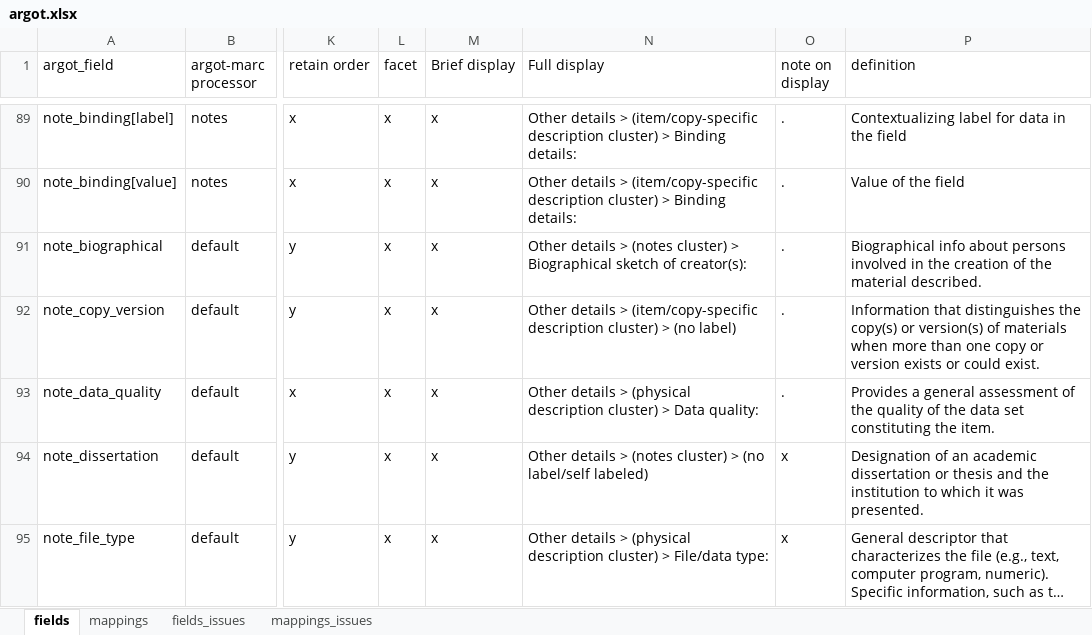
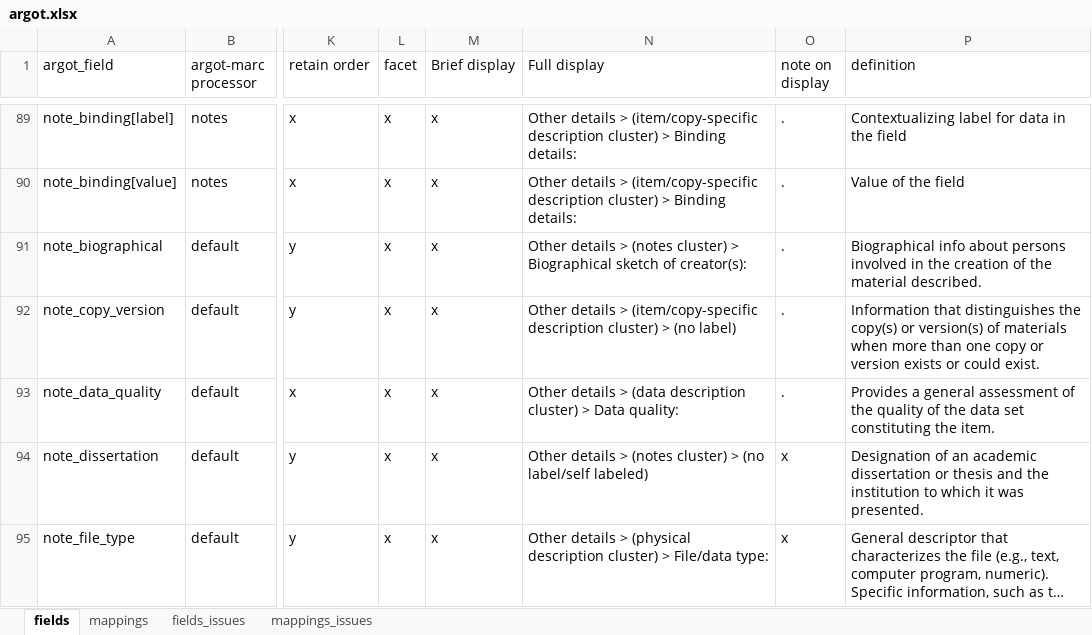
Before and after one commit to trln/data-documentation, an Excel workbook: argot/argot.xlsx, sheet fields, drawn as a sheet; only a part is shown, gaps mark what is left out; long unchanged cells end in …; values as stored, in another font and other column widths than the file's, no borders; table styles not drawn; the diff covers the shown part only; the diff names each change by its address in the sheet, - before the commit and + after, or states it on an @@ line.

```diff
--- a/argot/argot.xlsx (sheet fields)
+++ b/argot/argot.xlsx (sheet fields)
-N93 (Full display): …details > (physical description cluster)…
+N93 (Full display): …details > (data description cluster)…
```
Also changed, not shown: 1 added row elsewhere in this sheet, sheet mappings, argot/working_docs/notes_fields_table.xlsx, 3 other files.
